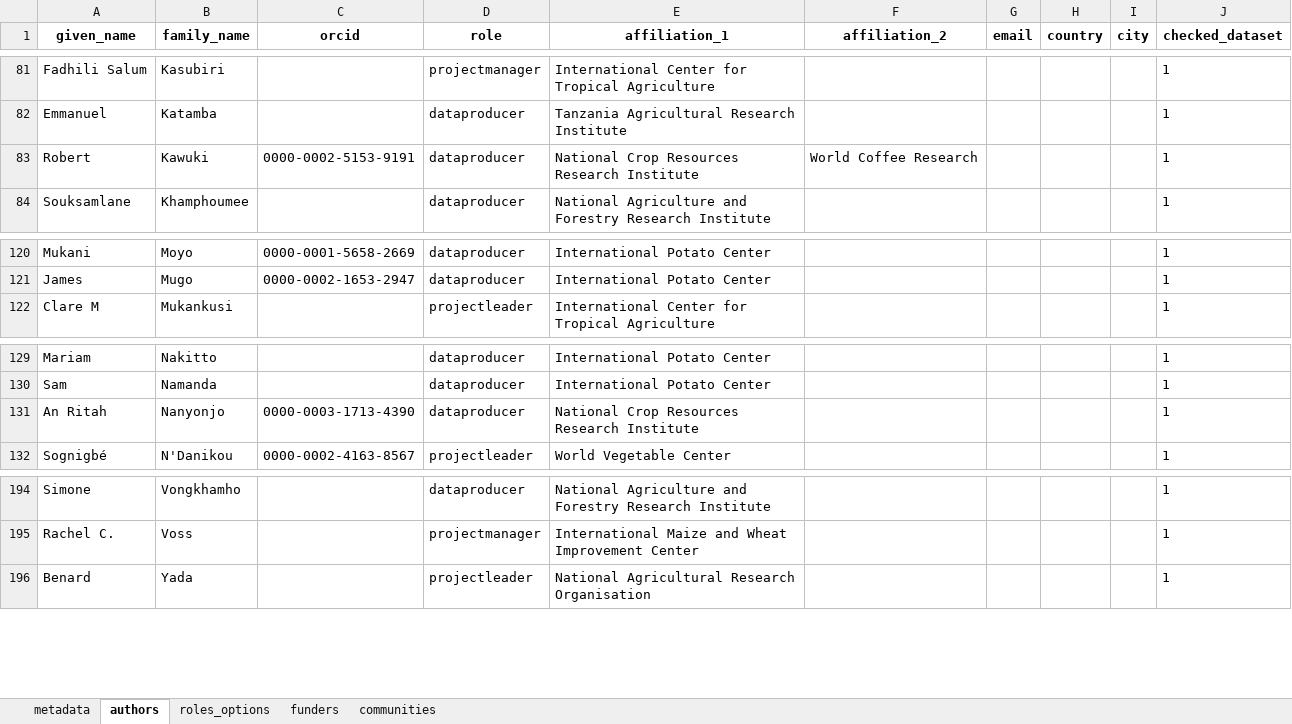
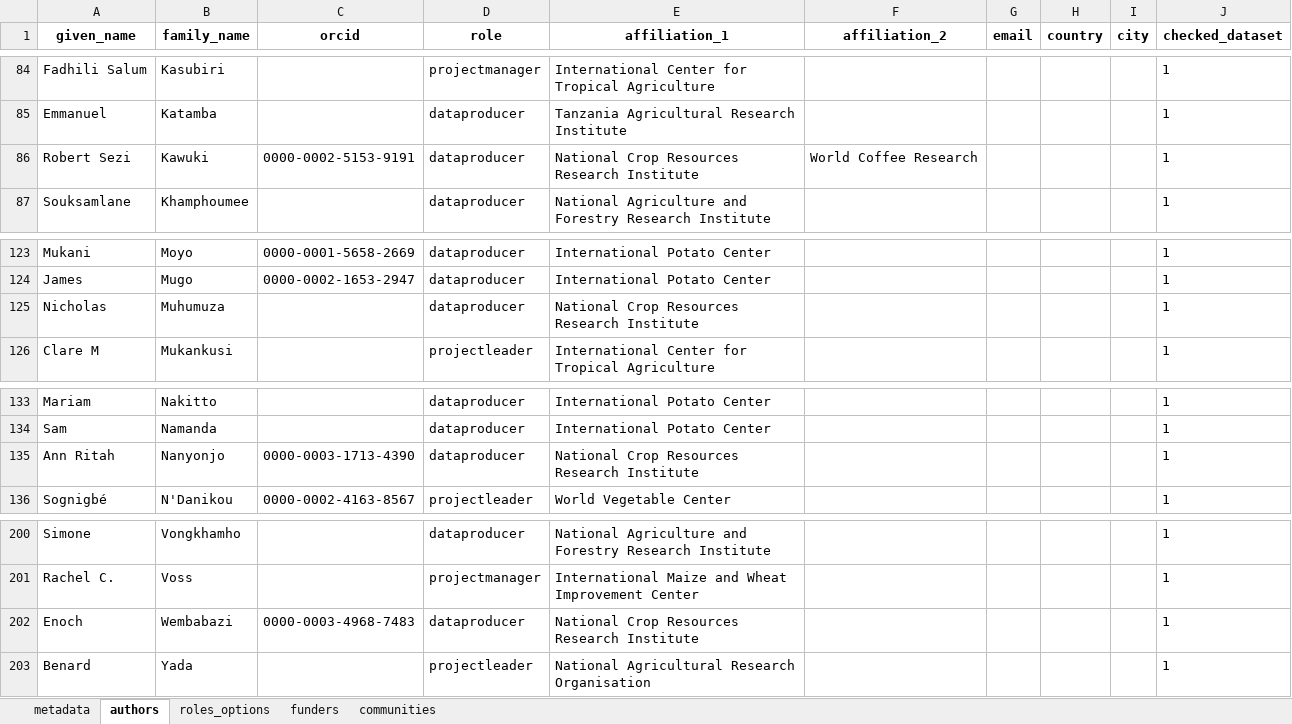
Before and after one commit to AgrDataSci/tricot-data, an Excel workbook: metadata/project-metadata.xlsx, sheet authors, drawn as a sheet; only a part is shown, gaps mark what is left out; values as stored, in another font and other column widths than the file's, no borders; addresses are those after the commit; the diff covers the shown part only; the diff names each change by its address in the sheet, - before the commit and + after, or states it on an @@ line.

```diff
--- a/metadata/project-metadata.xlsx (sheet authors)
+++ b/metadata/project-metadata.xlsx (sheet authors)
-A86 (given_name): Robert
+A86 (given_name): Robert Sezi
+row 125: Nicholas | Muhumuza |  | dataproducer | National Crop Resources Research Institute |  |  |  |  | 1
-A135 (given_name): An Ritah
+A135 (given_name): Ann Ritah
+row 202: Enoch | Wembabazi | 0000-0003-4968-7483 | dataproducer | National Crop Resources Research Institute |  |  |  |  | 1
```
Also changed, not shown: 5 added rows elsewhere in this sheet, 14 other files.
